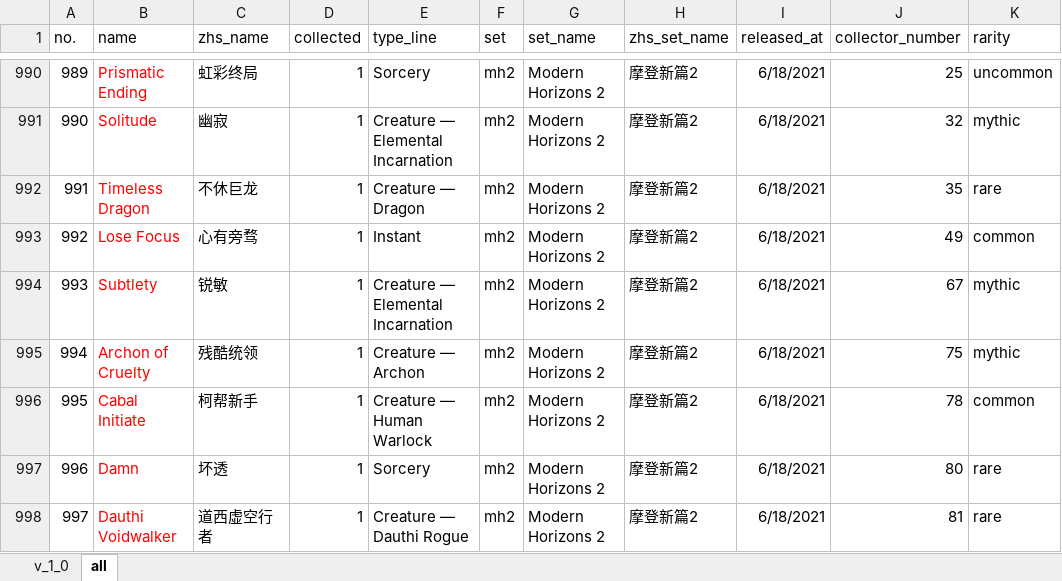
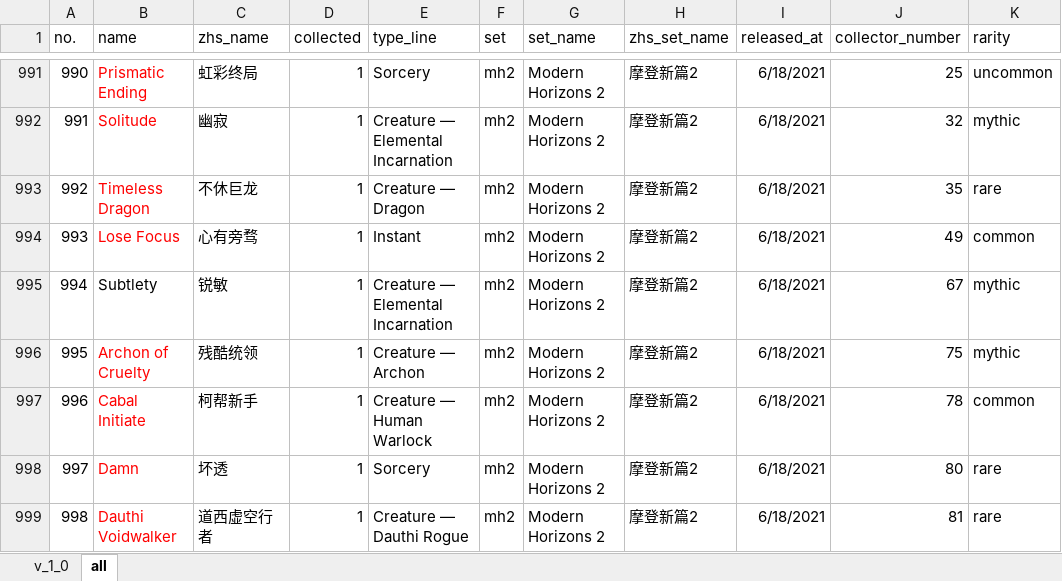
Before and after one commit to RuohengLiu/MTG-CUBE, an Excel workbook: cube_cards.xlsx, sheet all, drawn as a sheet; only a part is shown, gaps mark what is left out; values as stored, in another font and other column widths than the file's, no borders; addresses are those after the commit; the diff covers the shown part only; the diff names each change by its address in the sheet, - before the commit and + after, or states it on an @@ line.

```diff
--- a/cube_cards.xlsx (sheet all)
+++ b/cube_cards.xlsx (sheet all)
@@ column A (no.) renumbered from row 141 down @@
-B995 text colour: #FF0000
+B995 text colour: black
```
Also changed, not shown: 1 added row, 3 edited cells and cell formats elsewhere in this sheet, 1 other file.
